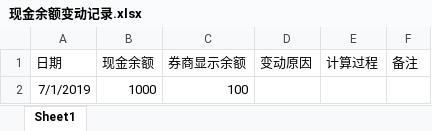
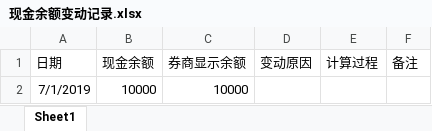
Before and after one commit to zhixwang/Stock_calculation, an Excel workbook: 现金余额变动记录.xlsx, sheet Sheet1, drawn as a sheet; values as stored, in another font and other column widths than the file's, no borders; the diff names each change by its address in the sheet, - before the commit and + after, or states it on an @@ line.

```diff
--- a/现金余额变动记录.xlsx (sheet Sheet1)
+++ b/现金余额变动记录.xlsx (sheet Sheet1)
-B2 (现金余额): 1000
+B2 (现金余额): 10000
-C2 (券商显示余额): 100
+C2 (券商显示余额): 10000
```
Also changed, not shown: 份额资金投入记录.xlsx, 1 other file.
